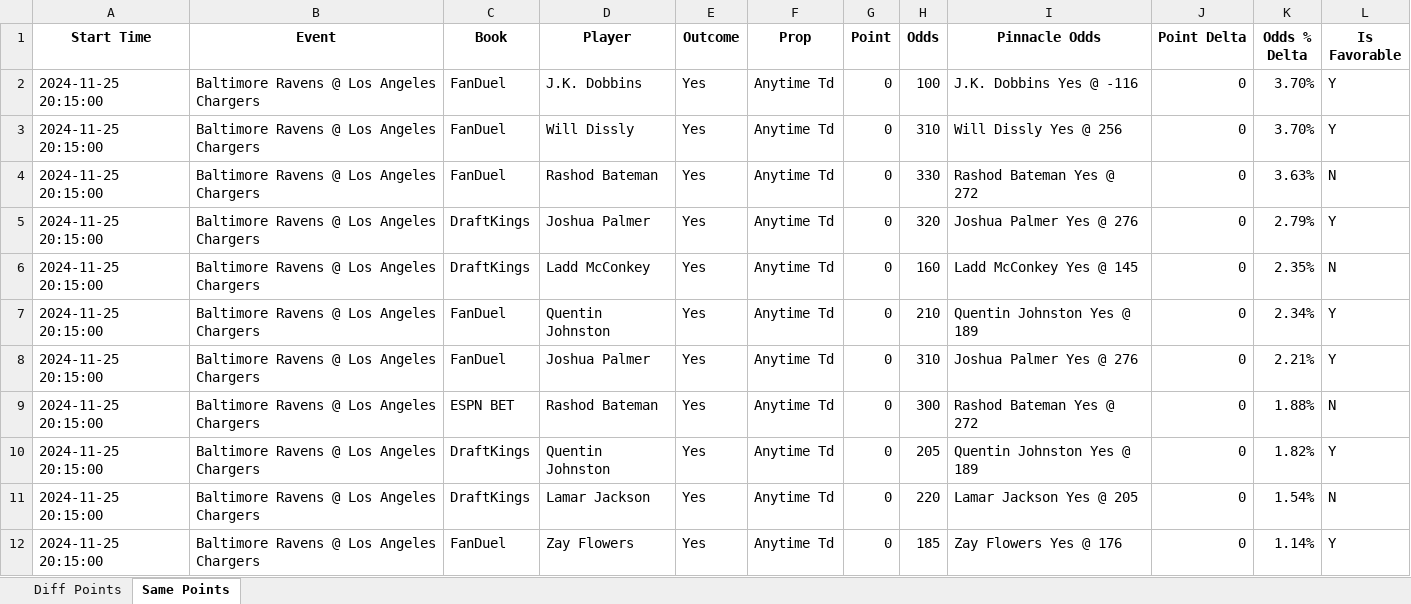
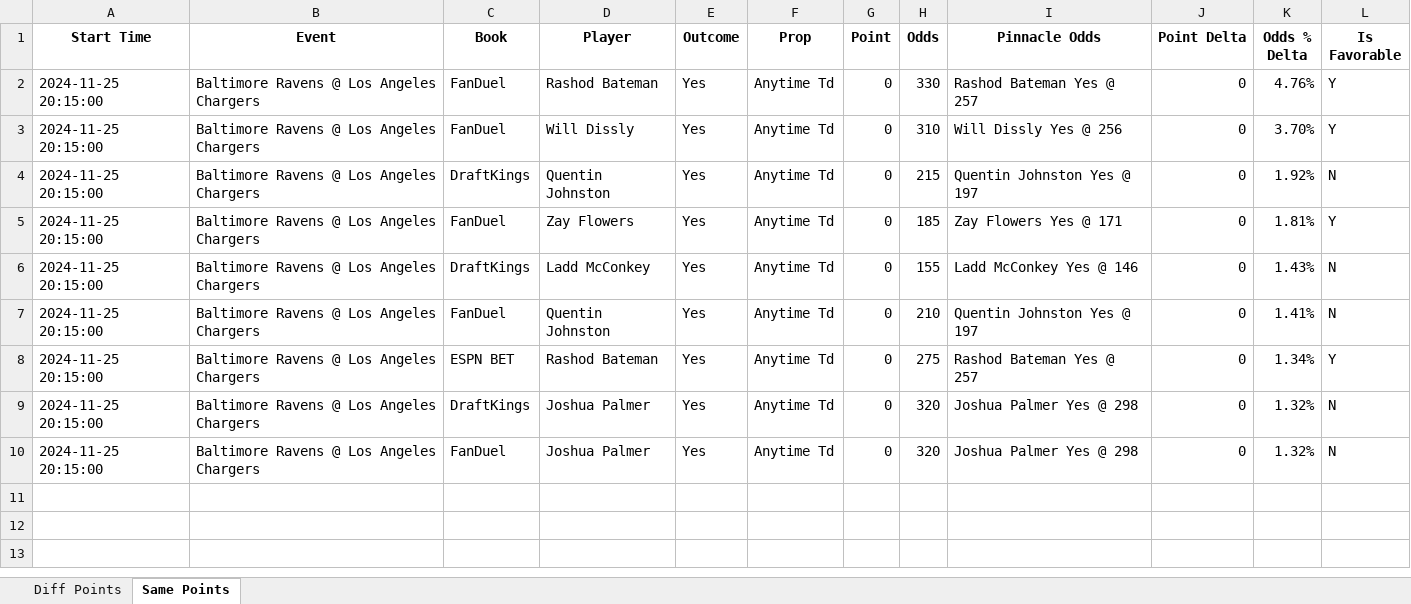
Before and after one commit to rahulShahCode/player-props-scraper, an Excel workbook: player_props.xlsx, sheet Same Points, drawn as a sheet; values as stored, in another font and other column widths than the file's, no borders; removed rows and columns are numbered as before the commit, all else as after; the diff names each change by its address in the sheet, - before the commit and + after, or states it on an @@ line.

```diff
--- a/player_props.xlsx (sheet Same Points)
+++ b/player_props.xlsx (sheet Same Points)
-D2 (Player): J.K. Dobbins
+D2 (Player): Rashod Bateman
-H2 (Odds): 100
+H2 (Odds): 330
-I2 (Pinnacle Odds): J.K. Dobbins Yes @ -116
+I2 (Pinnacle Odds): Rashod Bateman Yes @ 257
-K2 (Odds % Delta): 3.70%
+K2 (Odds % Delta): 4.76%
-C4 (Book): FanDuel
+C4 (Book): DraftKings
-D4 (Player): Rashod Bateman
+D4 (Player): Quentin Johnston
-H4 (Odds): 330
+H4 (Odds): 215
-I4 (Pinnacle Odds): Rashod Bateman Yes @ 272
+I4 (Pinnacle Odds): Quentin Johnston Yes @ 197
-K4 (Odds % Delta): 3.63%
+K4 (Odds % Delta): 1.92%
-C5 (Book): DraftKings
+C5 (Book): FanDuel
-D5 (Player): Joshua Palmer
+D5 (Player): Zay Flowers
-H5 (Odds): 320
+H5 (Odds): 185
-I5 (Pinnacle Odds): Joshua Palmer Yes @ 276
+I5 (Pinnacle Odds): Zay Flowers Yes @ 171
-K5 (Odds % Delta): 2.79%
+K5 (Odds % Delta): 1.81%
-H6 (Odds): 160
+H6 (Odds): 155
-I6 (Pinnacle Odds): Ladd McConkey Yes @ 145
+I6 (Pinnacle Odds): Ladd McConkey Yes @ 146
-K6 (Odds % Delta): 2.35%
+K6 (Odds % Delta): 1.43%
-I7 (Pinnacle Odds): Quentin Johnston Yes @ 189
+I7 (Pinnacle Odds): Quentin Johnston Yes @ 197
-K7 (Odds % Delta): 2.34%
+K7 (Odds % Delta): 1.41%
-L7 (Is Favorable): Y
+L7 (Is Favorable): N
-row 8: 2024-11-25 20:15:00 | Baltimore Ravens @ Los Angeles Chargers | FanDuel | Joshua Palmer | Yes | Anytime Td | 0 | 310 | Joshua Palmer Yes @ 276 | 0 | 2.21% | Y
-H8 (Odds): 300
+H8 (Odds): 275
-I8 (Pinnacle Odds): Rashod Bateman Yes @ 272
+I8 (Pinnacle Odds): Rashod Bateman Yes @ 257
-K8 (Odds % Delta): 1.88%
+K8 (Odds % Delta): 1.34%
-L8 (Is Favorable): N
+L8 (Is Favorable): Y
-row 10: 2024-11-25 20:15:00 | Baltimore Ravens @ Los Angeles Chargers | DraftKings | Quentin Johnston | Yes | Anytime Td | 0 | 205 | Quentin Johnston Yes @ 189 | 0 | 1.82% | Y
-D9 (Player): Lamar Jackson
+D9 (Player): Joshua Palmer
-H9 (Odds): 220
+H9 (Odds): 320
-I9 (Pinnacle Odds): Lamar Jackson Yes @ 205
+I9 (Pinnacle Odds): Joshua Palmer Yes @ 298
-K9 (Odds % Delta): 1.54%
+K9 (Odds % Delta): 1.32%
-D10 (Player): Zay Flowers
+D10 (Player): Joshua Palmer
-H10 (Odds): 185
+H10 (Odds): 320
-I10 (Pinnacle Odds): Zay Flowers Yes @ 176
+I10 (Pinnacle Odds): Joshua Palmer Yes @ 298
-K10 (Odds % Delta): 1.14%
+K10 (Odds % Delta): 1.32%
-L10 (Is Favorable): Y
+L10 (Is Favorable): N
```
Also changed, not shown: sheet Diff Points, 2 other files.
